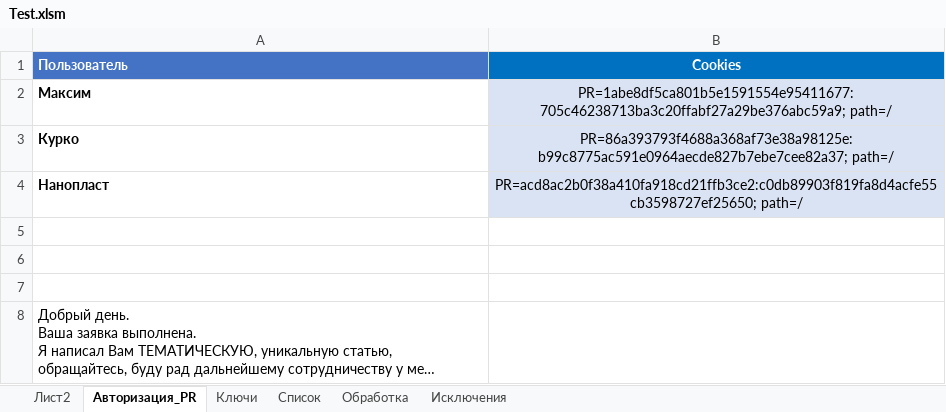
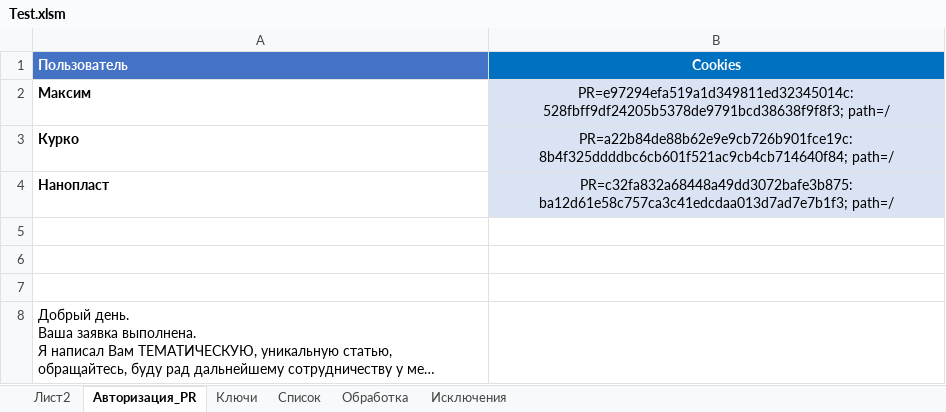
Before and after one commit to Goodron1981/MyMacros-master, an Excel workbook: Test.xlsm, sheet Авторизация_PR, drawn as a sheet; long unchanged cells end in …; values as stored, in another font and other column widths than the file's, no borders; charts and pictures not drawn; the diff names each change by its address in the sheet, - before the commit and + after, or states it on an @@ line.

```diff
--- a/Test.xlsm (sheet Авторизация_PR)
+++ b/Test.xlsm (sheet Авторизация_PR)
-B2 (Cookies): PR=1abe8df5ca801b5e1591554e95411677:705c46238713ba3c20ffabf27a29be376abc59a9; path=/
+B2 (Cookies): PR=e97294efa519a1d349811ed32345014c:528fbff9df24205b5378de9791bcd38638f9f8f3; path=/
-B3 (Cookies): PR=86a393793f4688a368af73e38a98125e:b99c8775ac591e0964aecde827b7ebe7cee82a37; path=/
+B3 (Cookies): PR=a22b84de88b62e9e9cb726b901fce19c:8b4f325ddddbc6cb601f521ac9cb4cb714640f84; path=/
-B4 (Cookies): PR=acd8ac2b0f38a410fa918cd21ffb3ce2:c0db89903f819fa8d4acfe55cb3598727ef25650; path=/
+B4 (Cookies): PR=c32fa832a68448a49dd3072bafe3b875:ba12d61e58c757ca3c41edcdaa013d7ad7e7b1f3; path=/
```
Also changed, not shown: sheet Обработка, sheet Лист2, sheet Список, sheet Ключи, Тестовая версия.xlsm, 1 other file.
